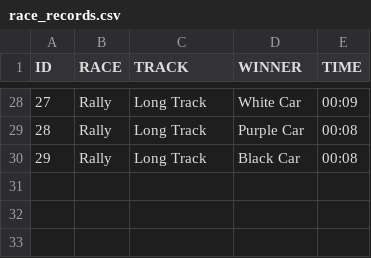
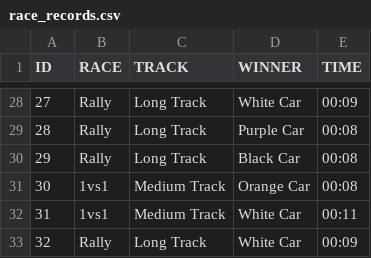
Before and after one commit to KaarelF/Carfuntime, a CSV file: race_records.csv, drawn as a sheet; only a part is shown, gaps mark what is left out; the diff names each change by its address in the sheet, - before the commit and + after, or states it on an @@ line.

```diff
--- a/race_records.csv
+++ b/race_records.csv
+row 31: 30 | 1vs1 | Medium Track | Orange Car | 00:08
+row 32: 31 | 1vs1 | Medium Track | White Car | 00:11
+row 33: 32 | Rally | Long Track | White Car | 00:09
```
Also changed, not shown: 7 other files.
